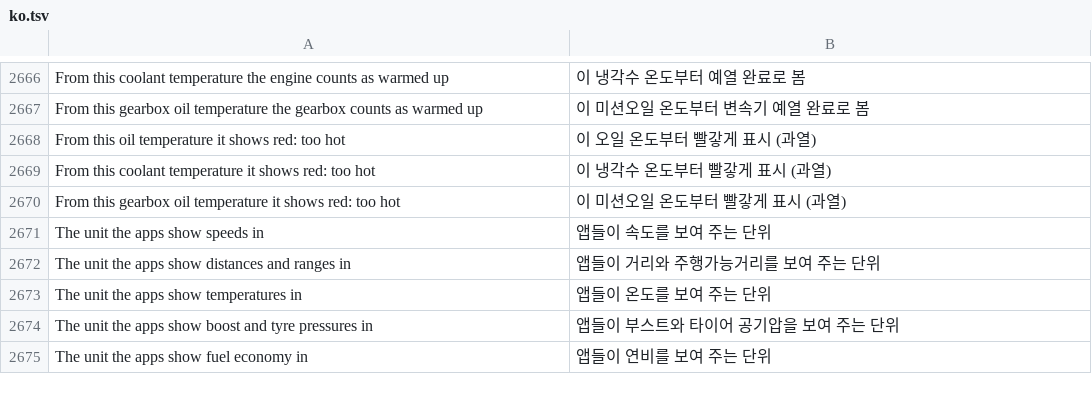
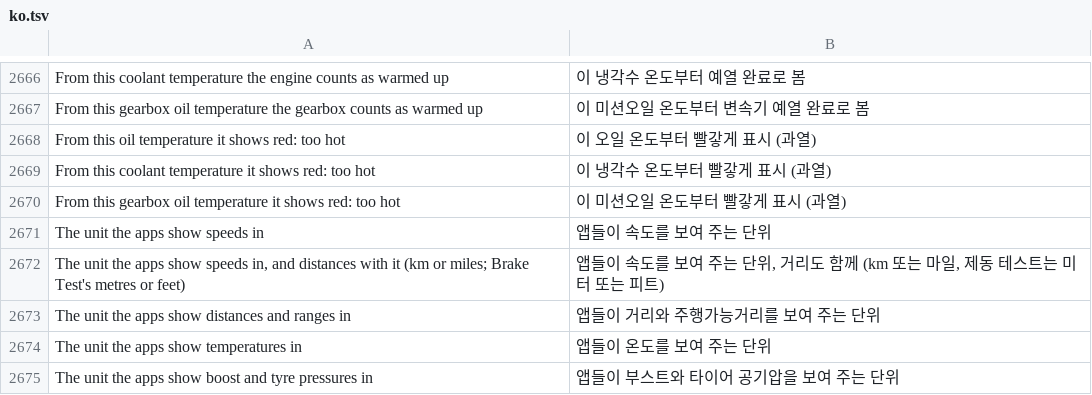
Before and after one commit to akakingj/myapp-id7, a TSV file: kit/runtime/locales/ko.tsv, drawn as a sheet; only a part is shown, gaps mark what is left out; the shorter side is filled out with more unchanged rows; the diff names each change by its address in the sheet, - before the commit and + after, or states it on an @@ line.

```diff
--- a/kit/runtime/locales/ko.tsv
+++ b/kit/runtime/locales/ko.tsv
+row 2672: The unit the apps show speeds in, and distances with it (km or miles; Brake Test's metres or feet) | 앱들이 속도를 보여 주는 단위, 거리도 함께 (km 또는 마일, 제동 테스트는 미터 또는 피트)
```
Also changed, not shown: 19 other files.
